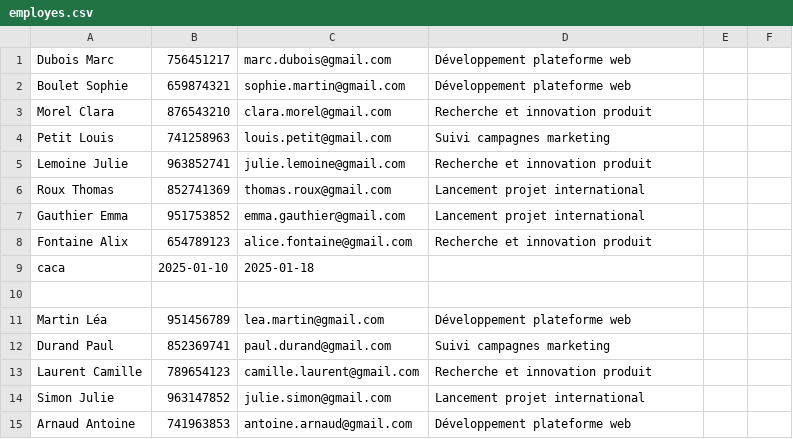
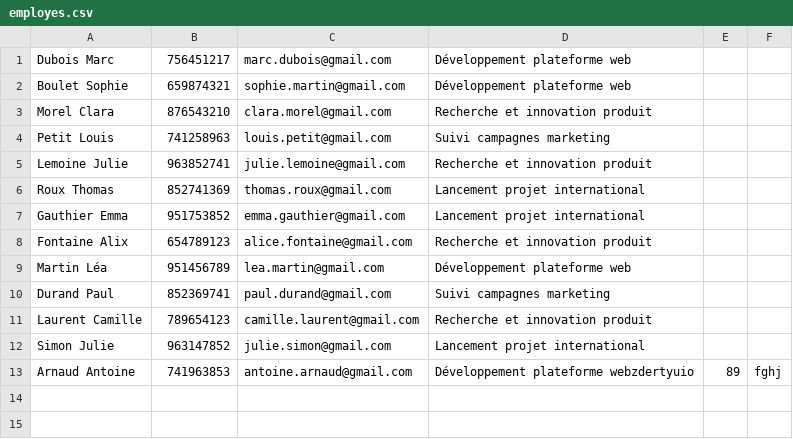
Before and after one commit to alexjavanshir/Projet_Task_Manager, a CSV file: src/main/resources/data/employes.csv, drawn as a sheet.

```diff
--- a/src/main/resources/data/employes.csv
+++ b/src/main/resources/data/employes.csv
@@ -8,4 +8,2 @@ Gauthier Emma,951753852,emma.gauthier@gmail.com,Lancement projet international
 Fontaine Alix,654789123,alice.fontaine@gmail.com,Recherche et innovation produit
-caca,2025-01-10,2025-01-18
-
 Martin Léa,951456789,lea.martin@gmail.com,Développement plateforme web
@@ -14,2 +12,2 @@ Laurent Camille,789654123,camille.laurent@gmail.com,Recherche et innovation prod
 Simon Julie,963147852,julie.simon@gmail.com,Lancement projet international
-Arnaud Antoine,741963853,antoine.arnaud@gmail.com,Développement plateforme web
+Arnaud Antoine,741963853,antoine.arnaud@gmail.com,Développement plateforme webzdertyuio,89,fghj,
```
Also changed, not shown: 20 other files.
